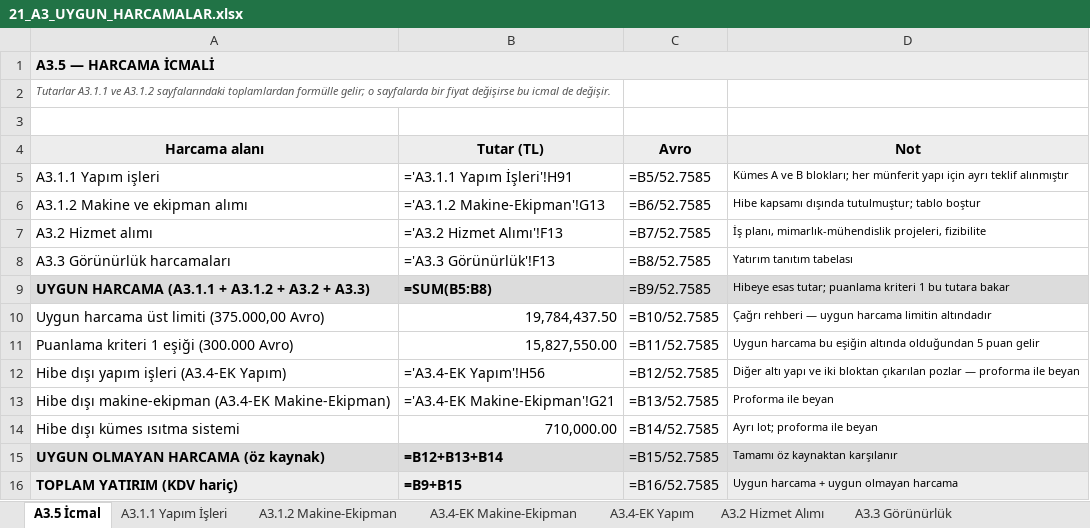
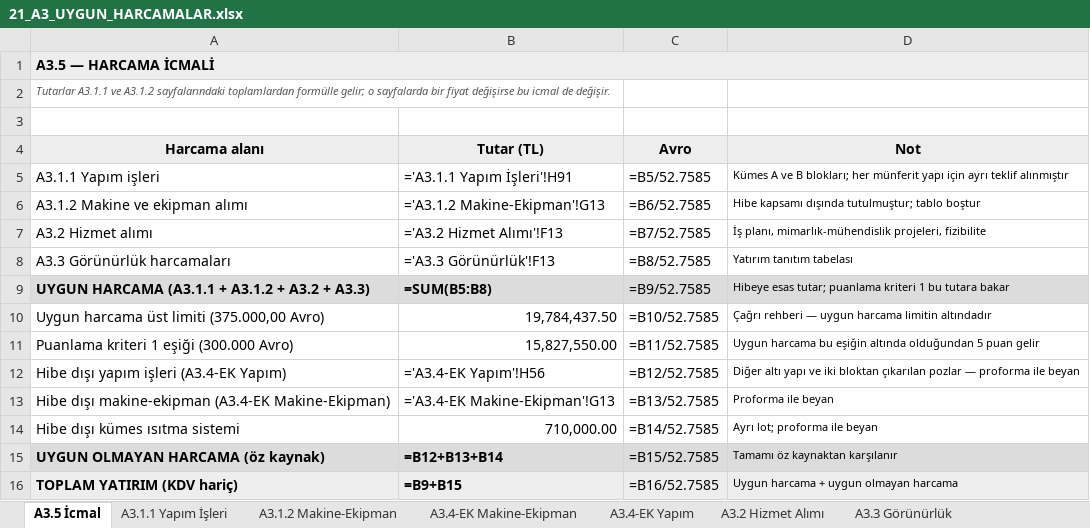
Before and after one commit to mahmuttari/Yonetmelik-araclari, an Excel workbook: belgeler/21_A3_UYGUN_HARCAMALAR.xlsx, sheet A3.5 İcmal, drawn as a sheet; values as stored, in another font and other column widths than the file's, no borders; formulas without a stored value are shown as written; the diff names each change by its address in the sheet, - before the commit and + after, or states it on an @@ line.

```diff
--- a/belgeler/21_A3_UYGUN_HARCAMALAR.xlsx (sheet A3.5 İcmal)
+++ b/belgeler/21_A3_UYGUN_HARCAMALAR.xlsx (sheet A3.5 İcmal)
-B13 (Tutar (TL)): ='A3.4-EK Makine-Ekipman'!G21
+B13 (Tutar (TL)): ='A3.4-EK Makine-Ekipman'!G13
```
Also changed, not shown: sheet A3.4-EK Makine-Ekipman, sheet A3.4 Uygun Olmayan, belgeler/14_TEKLIFLER_MARFEN.xlsx, belgeler/15_KESIF_OZETLERI.xlsx, 48 other files.
